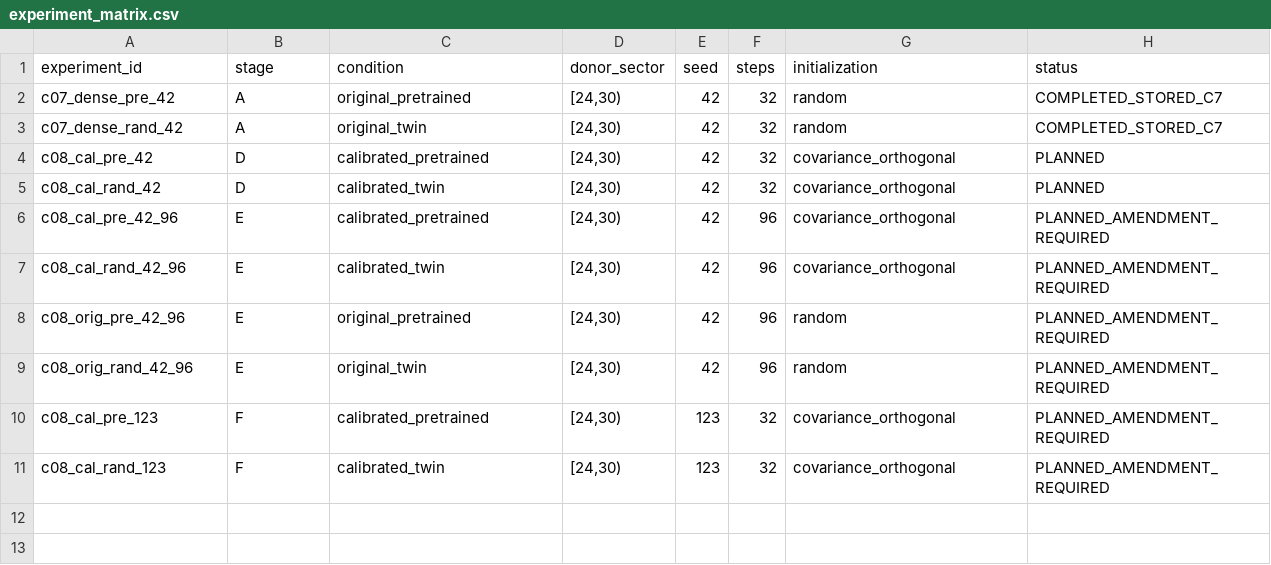
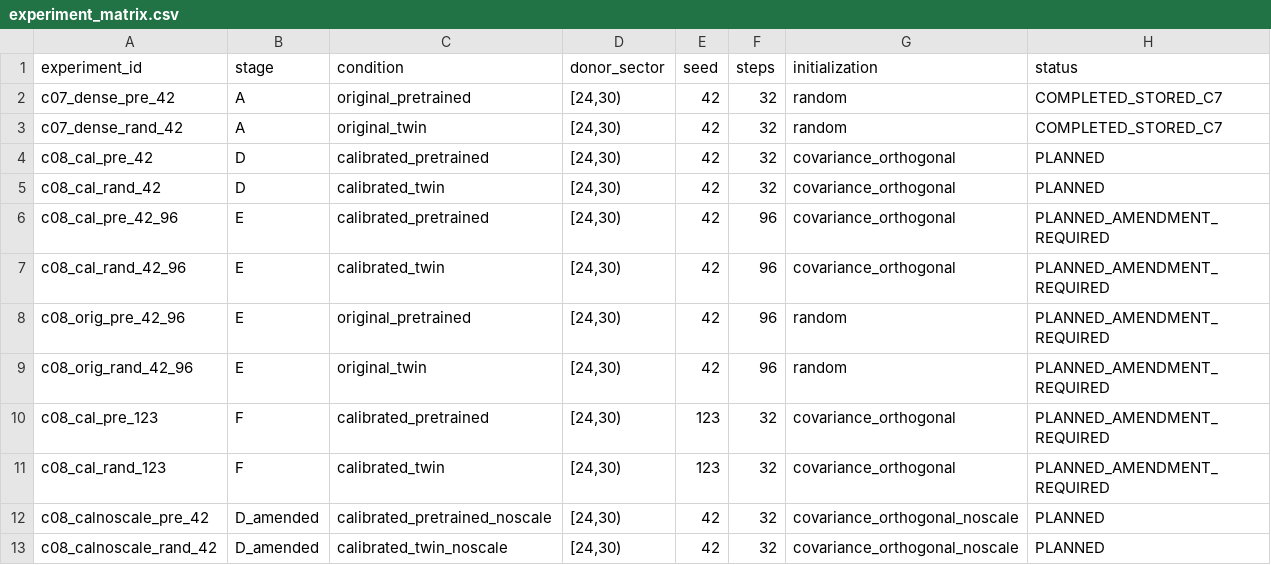
Before and after one commit to shuvrajeetkamila/EQUYLAPTATEMPS, a CSV file: campaigns/campaign_08/experiment_matrix.csv, drawn as a sheet.

Commit message:
Campaign 8 Amendment 01: noscale calibration variant (frozen method guard failure documented)
Co-authored-by: arena-agent <297053741+arena-agent@users.noreply.github.com>

```diff
--- a/campaigns/campaign_08/experiment_matrix.csv
+++ b/campaigns/campaign_08/experiment_matrix.csv
@@ -11 +11,3 @@ c08_cal_pre_123,F,calibrated_pretrained,"[24,30)",123,32,covariance_orthogonal,P
 c08_cal_rand_123,F,calibrated_twin,"[24,30)",123,32,covariance_orthogonal,PLANNED_AMENDMENT_REQUIRED
+c08_calnoscale_pre_42,D_amended,calibrated_pretrained_noscale,"[24,30)",42,32,covariance_orthogonal_noscale,PLANNED
+c08_calnoscale_rand_42,D_amended,calibrated_twin_noscale,"[24,30)",42,32,covariance_orthogonal_noscale,PLANNED
```
Also changed, not shown: 19 other files.
